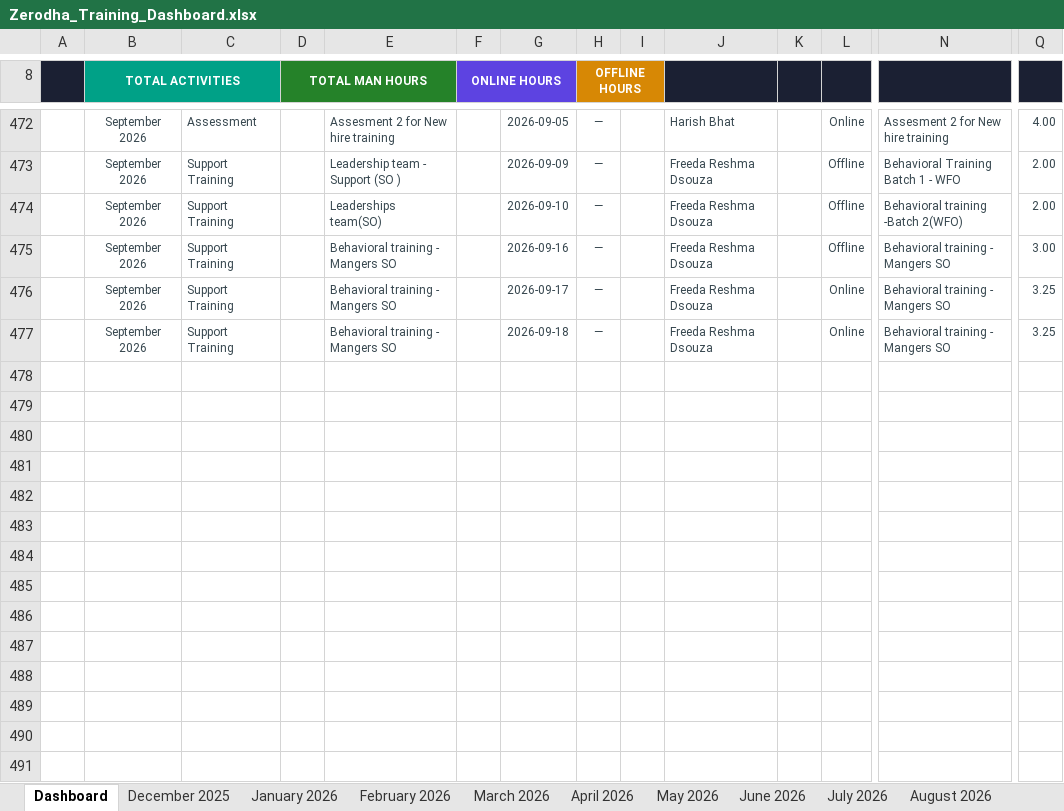
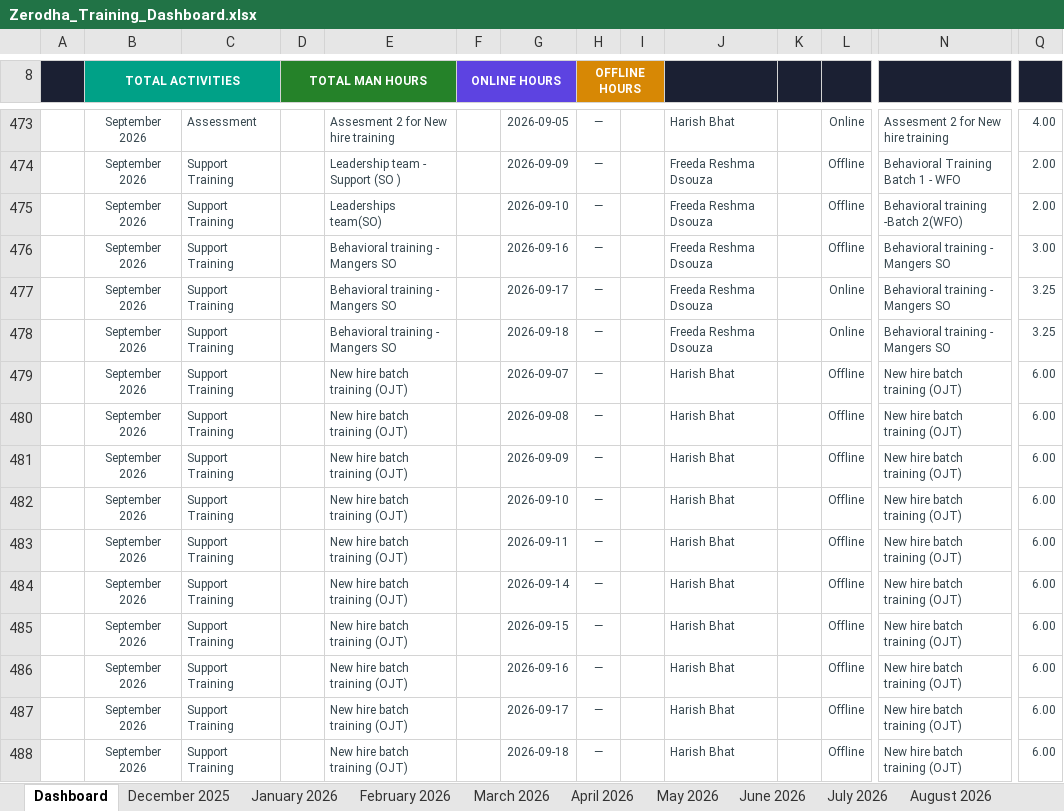
Before and after one commit to giri82sh-collab/Zerodha-training-hub, an Excel workbook: Zerodha_Training_Dashboard.xlsx, sheet Dashboard, drawn as a sheet; only a part is shown, gaps mark what is left out; values as stored, in another font and other column widths than the file's, no borders; charts and pictures not drawn; rows hold the shown columns only; the diff covers the shown part only; the diff names each change by its address in the sheet, - before the commit and + after, or states it on an @@ line.

```diff
--- a/Zerodha_Training_Dashboard.xlsx (sheet Dashboard)
+++ b/Zerodha_Training_Dashboard.xlsx (sheet Dashboard)
+row 479:  | September 2026 | Support Training |  | New hire batch training (OJT) |  | 2026-09-07 | — |  | Harish Bhat |  | Offline | New hire batch training (OJT) | 6.00
+row 480:  | September 2026 | Support Training |  | New hire batch training (OJT) |  | 2026-09-08 | — |  | Harish Bhat |  | Offline | New hire batch training (OJT) | 6.00
+row 481:  | September 2026 | Support Training |  | New hire batch training (OJT) |  | 2026-09-09 | — |  | Harish Bhat |  | Offline | New hire batch training (OJT) | 6.00
+row 482:  | September 2026 | Support Training |  | New hire batch training (OJT) |  | 2026-09-10 | — |  | Harish Bhat |  | Offline | New hire batch training (OJT) | 6.00
+row 483:  | September 2026 | Support Training |  | New hire batch training (OJT) |  | 2026-09-11 | — |  | Harish Bhat |  | Offline | New hire batch training (OJT) | 6.00
+row 484:  | September 2026 | Support Training |  | New hire batch training (OJT) |  | 2026-09-14 | — |  | Harish Bhat |  | Offline | New hire batch training (OJT) | 6.00
+row 485:  | September 2026 | Support Training |  | New hire batch training (OJT) |  | 2026-09-15 | — |  | Harish Bhat |  | Offline | New hire batch training (OJT) | 6.00
+row 486:  | September 2026 | Support Training |  | New hire batch training (OJT) |  | 2026-09-16 | — |  | Harish Bhat |  | Offline | New hire batch training (OJT) | 6.00
+row 487:  | September 2026 | Support Training |  | New hire batch training (OJT) |  | 2026-09-17 | — |  | Harish Bhat |  | Offline | New hire batch training (OJT) | 6.00
+row 488:  | September 2026 | Support Training |  | New hire batch training (OJT) |  | 2026-09-18 | — |  | Harish Bhat |  | Offline | New hire batch training (OJT) | 6.00
```
Also changed, not shown: 11 added rows elsewhere in this sheet, sheet September 2026, other sheet tabs, charts or pictures.
